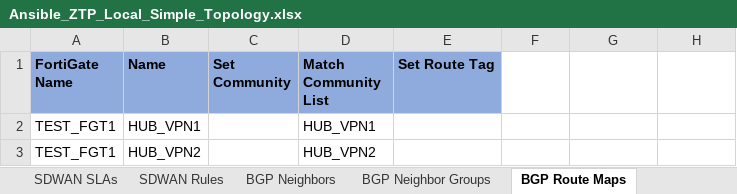
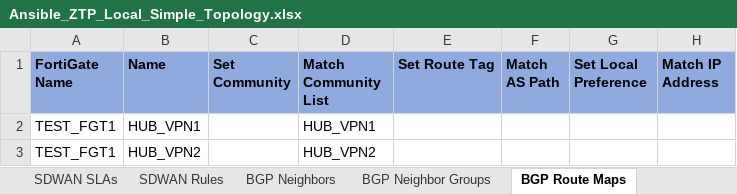
Before and after one commit to fortinetps/FA-ZTP, an Excel workbook: roles/fortigate.ztp/files/spreadsheets/Ansible_ZTP_Local_Simple_Topology.xlsx, sheet BGP Route Maps, drawn as a sheet; values as stored, in another font and other column widths than the file's, no borders; the diff names each change by its address in the sheet, - before the commit and + after, or states it on an @@ line.

```diff
--- a/roles/fortigate.ztp/files/spreadsheets/Ansible_ZTP_Local_Simple_Topology.xlsx (sheet BGP Route Maps)
+++ b/roles/fortigate.ztp/files/spreadsheets/Ansible_ZTP_Local_Simple_Topology.xlsx (sheet BGP Route Maps)
-F1: (empty)
+F1: Match AS Path
-F1:H1 fill: none
+F1:H1 fill: #8FAADC
-G1: (empty)
+G1: Set Local Preference
-H1: (empty)
+H1: Match IP Address
```
Also changed, not shown: sheet IPSec, sheet BGP Neighbor Groups, sheet BGP Neighbors, sheet SSIDs, sheet FortiGates, sheet AP Profiles, other sheet tabs, 49 other files.
